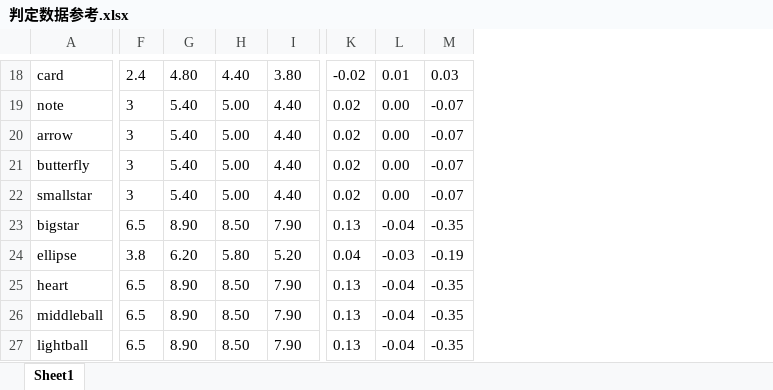
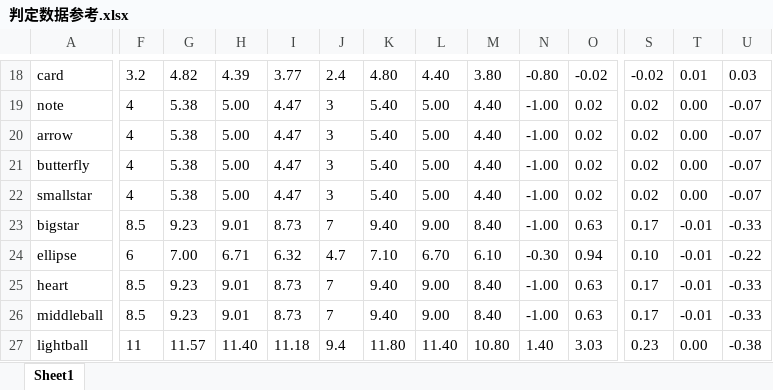
Before and after one commit to Heaveeeen/JSTG, an Excel workbook: docs/判定数据参考.xlsx, sheet Sheet1, drawn as a sheet; only a part is shown, gaps mark what is left out; values as stored, in another font and other column widths than the file's, no borders; conditional formats not drawn; addresses are those after the commit; the diff covers the shown part only; the diff names each change by its address in the sheet, - before the commit and + after, or states it on an @@ line.

```diff
--- a/docs/判定数据参考.xlsx (sheet Sheet1)
+++ b/docs/判定数据参考.xlsx (sheet Sheet1)
+column F, rows 18-27: 3.2 | 4 | 4 | 4 | 4 | 8.5 | 6 | 8.5 | 8.5 | 11
+column G, rows 18-27: 4.82 | 5.38 | 5.38 | 5.38 | 5.38 | 9.23 | 7.00 | 9.23 | 9.23 | 11.57
+column H, rows 18-27: 4.39 | 5.00 | 5.00 | 5.00 | 5.00 | 9.01 | 6.71 | 9.01 | 9.01 | 11.40
+column I, rows 18-27: 3.77 | 4.47 | 4.47 | 4.47 | 4.47 | 8.73 | 6.32 | 8.73 | 8.73 | 11.18
+column N, rows 18-27: -0.80 | -1.00 | -1.00 | -1.00 | -1.00 | -1.00 | -0.30 | -1.00 | -1.00 | 1.40
+column O, rows 18-27: -0.02 | 0.02 | 0.02 | 0.02 | 0.02 | 0.63 | 0.94 | 0.63 | 0.63 | 3.03
-J23: 6.5
+J23: 7
-K23: 8.90
+K23: 9.40
-L23: 8.50
+L23: 9.00
-M23: 7.90
+M23: 8.40
-S23: 0.13
+S23: 0.17
-T23: -0.04
+T23: -0.01
-U23: -0.35
+U23: -0.33
-J24: 3.8
+J24: 4.7
-K24: 6.20
+K24: 7.10
-L24: 5.80
+L24: 6.70
-M24: 5.20
+M24: 6.10
-S24: 0.04
+S24: 0.10
-T24: -0.03
+T24: -0.01
-U24: -0.19
+U24: -0.22
-J25:J26: 6.5
+J25:J26: 7
-K25:K26: 8.90
+K25:K26: 9.40
-L25:L26: 8.50
+L25:L26: 9.00
-M25:M26: 7.90
+M25:M26: 8.40
-S25:S26: 0.13
+S25:S26: 0.17
-T25:T26: -0.04
+T25:T26: -0.01
-U25:U26: -0.35
+U25:U26: -0.33
-J27: 6.5
+J27: 9.4
-K27: 8.90
+K27: 11.80
-L27: 8.50
+L27: 11.40
-M27: 7.90
+M27: 10.80
-S27: 0.13
+S27: 0.23
-T27: -0.04
+T27: 0.00
-U27: -0.35
+U27: -0.38
```
Also changed, not shown: 2 added columns, 80 edited cells, cell formats and merged cells elsewhere in this sheet, formulas that keep their value, 26 other files.
